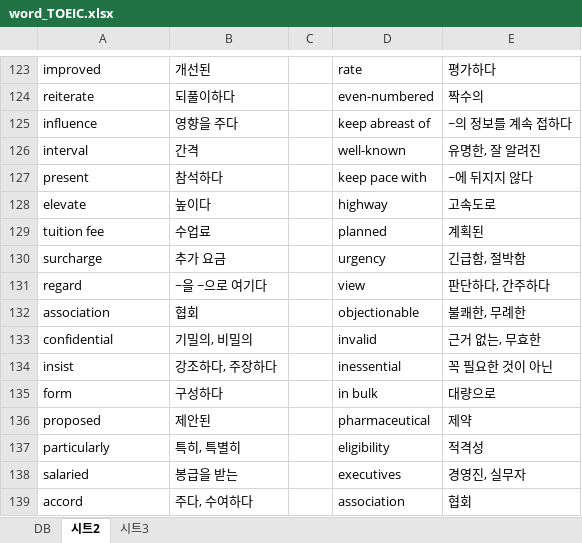
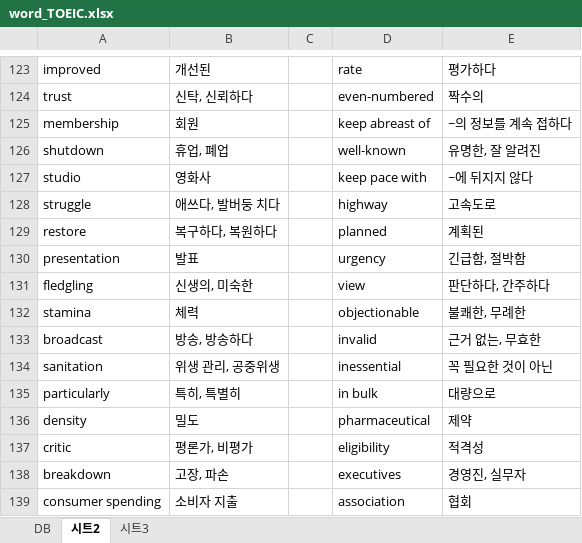
Before and after one commit to FelixSeol/toeicwords, an Excel workbook: word_TOEIC.xlsx, sheet 시트2, drawn as a sheet; only a part is shown, gaps mark what is left out; values as stored, in another font and other column widths than the file's, no borders; removed rows and columns are numbered as before the commit, all else as after; the diff covers the shown part only; the diff names each change by its address in the sheet, - before the commit and + after, or states it on an @@ line.

```diff
--- a/word_TOEIC.xlsx (sheet 시트2)
+++ b/word_TOEIC.xlsx (sheet 시트2)
-A124: reiterate
+A124: trust
-B124: 되풀이하다
+B124: 신탁, 신뢰하다
-A125: influence
+A125: membership
-B125: 영향을 주다
+B125: 회원
-A126: interval
+A126: shutdown
-B126: 간격
+B126: 휴업, 폐업
-A127: present
+A127: studio
-B127: 참석하다
+B127: 영화사
-A128: elevate
+A128: struggle
-B128: 높이다
+B128: 애쓰다, 발버둥 치다
-A129: tuition fee
+A129: restore
-B129: 수업료
+B129: 복구하다, 복원하다
-A130: surcharge
+A130: presentation
-B130: 추가 요금
+B130: 발표
-A131: regard
+A131: fledgling
-B131: ~을 ~으로 여기다
+B131: 신생의, 미숙한
-A132: association
+A132: stamina
-B132: 협회
+B132: 체력
-A133: confidential
+A133: broadcast
-B133: 기밀의, 비밀의
+B133: 방송, 방송하다
-A134: insist
+A134: sanitation
-B134: 강조하다, 주장하다
+B134: 위생 관리, 공중위생
-row 135: form | 구성하다 |  | in bulk | 대량으로
-row 136: proposed | 제안된 |  | pharmaceutical | 제약
-D135: eligibility
+D135: in bulk
-E135: 적격성
+E135: 대량으로
+row 136: density | 밀도 |  | pharmaceutical | 제약
+row 137: critic | 평론가, 비평가 |  | eligibility | 적격성
-A138: salaried
+A138: breakdown
-B138: 봉급을 받는
+B138: 고장, 파손
-A139: accord
+A139: consumer spending
-B139: 주다, 수여하다
+B139: 소비자 지출
```
Also changed, not shown: other rows of this sheet, sheet 시트3, formulas that keep their value.
